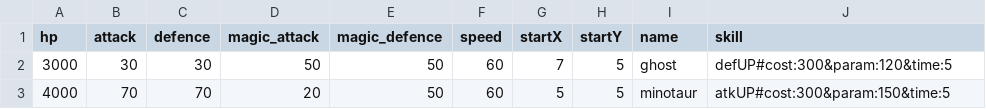
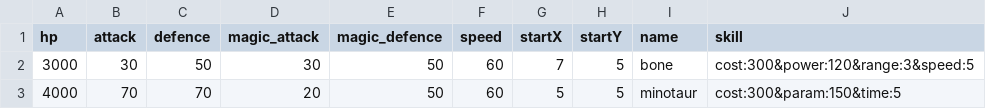
Before and after one commit to NortonGitHub/Creation_of_dungeon, a CSV file: CreationOfDungeon_master/csv/StageData/monsters1.csv, drawn as a sheet.

```diff
--- a/CreationOfDungeon_master/csv/StageData/monsters1.csv
+++ b/CreationOfDungeon_master/csv/StageData/monsters1.csv
@@ -1,3 +1,3 @@
 hp, attack, defence, magic_attack, magic_defence, speed, startX, startY, name,skill
-3000,30,30,50,50,60,7,5,ghost,defUP#cost:300&param:120&time:5
-4000,70,70,20,50,60,5,5,minotaur,atkUP#cost:300&param:150&time:5
+3000,30,50,30,50,60,7,5,bone,cost:300&power:120&range:3&speed:5
+4000,70,70,20,50,60,5,5,minotaur,cost:300&param:150&time:5
```
Also changed, not shown: CreationOfDungeon_master/csv/StageData/map1.csv, 3 other files.
